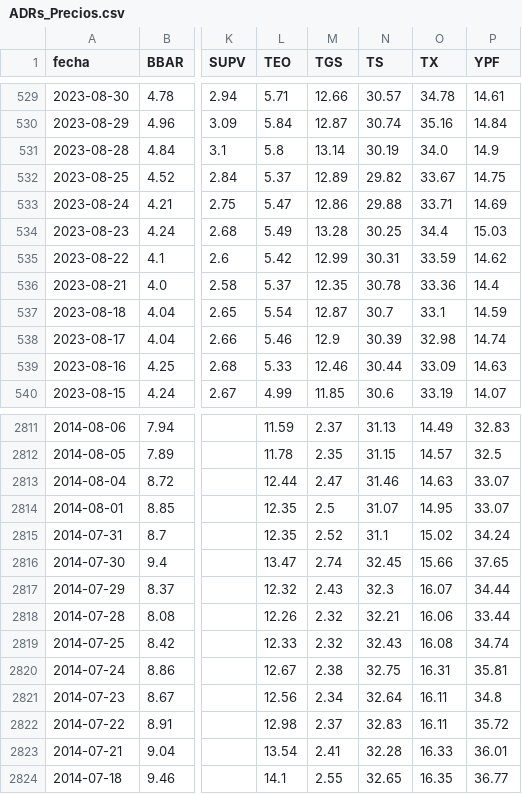
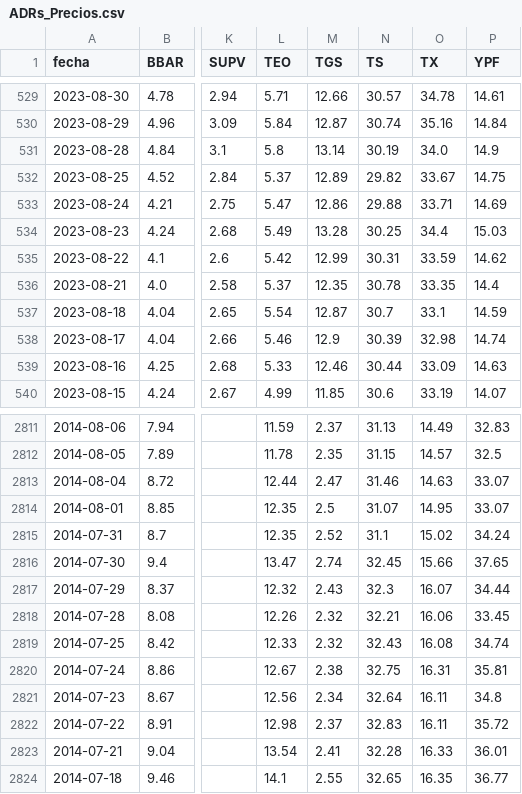
Before and after one commit to jesusrobles824/bases-de-datos, a CSV file: ADRs_Precios.csv, drawn as a sheet; only a part is shown, gaps mark what is left out; the diff names each change by its address in the sheet, - before the commit and + after, or states it on an @@ line.

```diff
--- a/ADRs_Precios.csv
+++ b/ADRs_Precios.csv
-O536 (TX): 33.36
+O536 (TX): 33.35
-P2818 (YPF): 33.44
+P2818 (YPF): 33.45
```
Also changed, not shown: ADRs_variacion_porcentual_diaria.csv, 1 other file.
